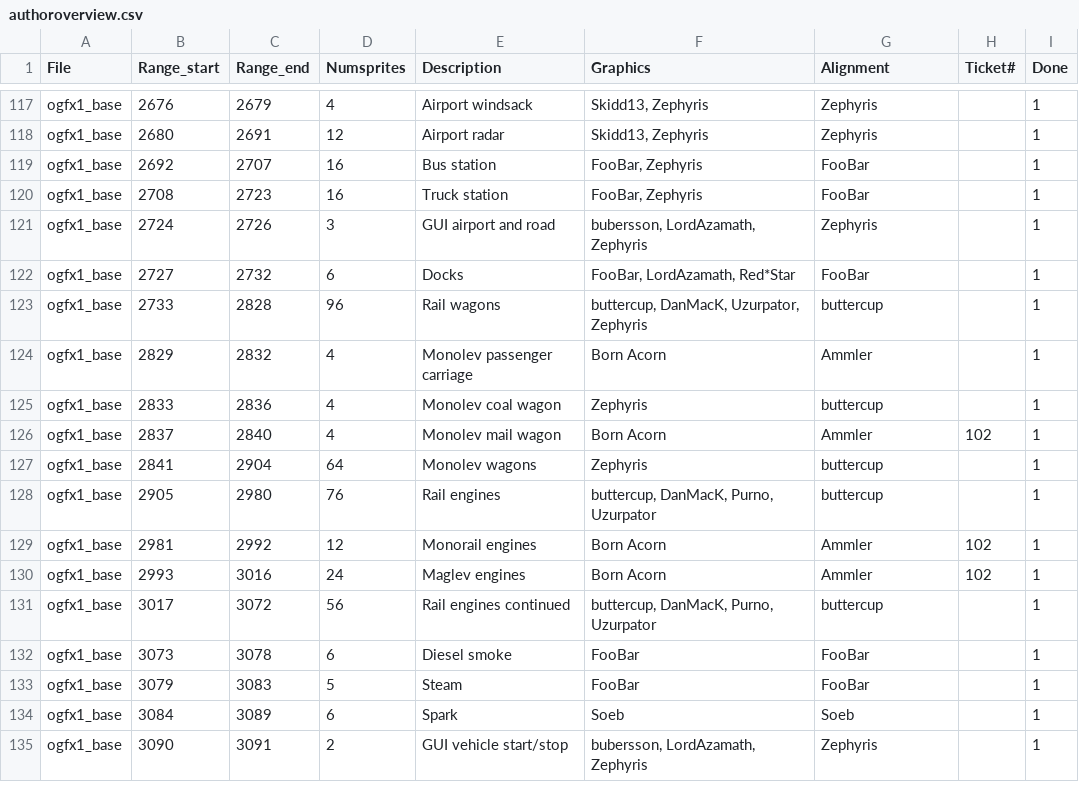
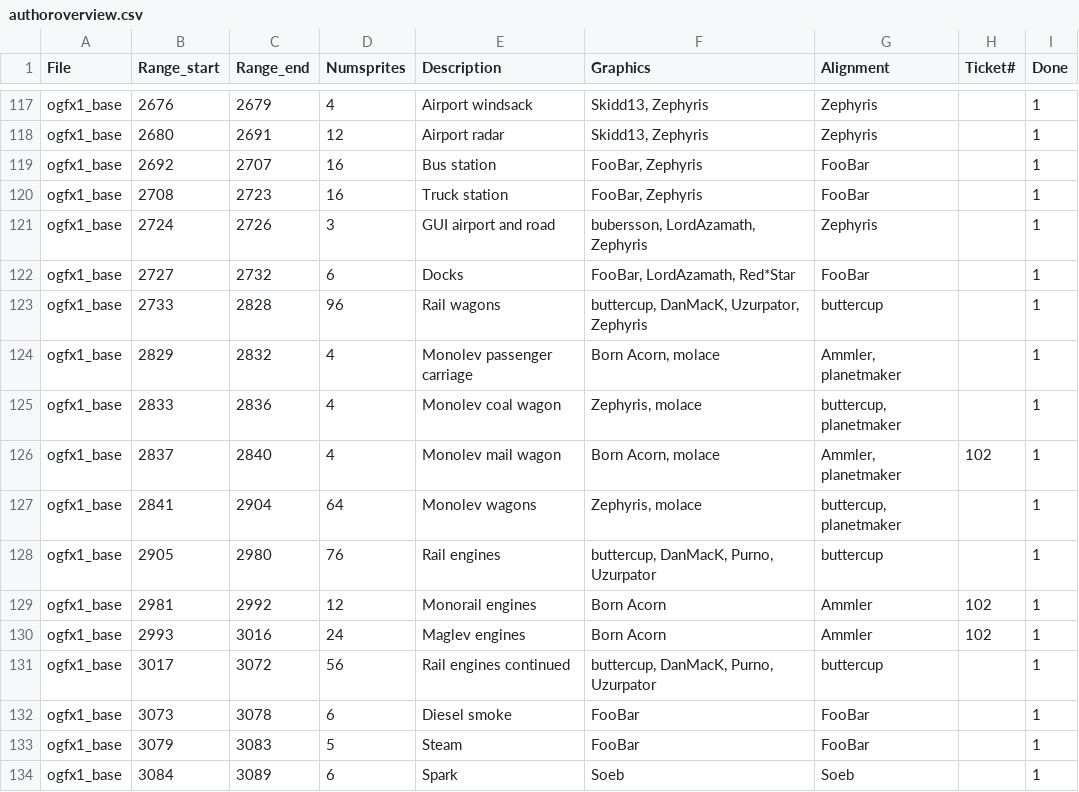
Before and after one commit to OpenTTD/OpenGFX, a CSV file: docs/authoroverview.csv, drawn as a sheet; only a part is shown, gaps mark what is left out; the shorter side is filled out with more unchanged rows.

Commit message:
Change: Replace all monorail & maglev wagons by wagons of the correct size (Graphics by molace) Doc: Document which maglev wagon sprite numbers correspond to which cargo and loading state (part of issue #662)

```diff
--- a/docs/authoroverview.csv
+++ b/docs/authoroverview.csv
@@ -123,6 +123,6 @@ ogfx1_base;2727;2732;6;Docks;FooBar, LordAzamath, Red*Star;FooBar;;1
 ogfx1_base;2733;2828;96;Rail wagons;buttercup, DanMacK, Uzurpator, Zephyris;buttercup;;1
-ogfx1_base;2829;2832;4;Monolev passenger carriage;Born Acorn;Ammler;;1
-ogfx1_base;2833;2836;4;Monolev coal wagon;Zephyris;buttercup;;1
-ogfx1_base;2837;2840;4;Monolev mail wagon;Born Acorn;Ammler;102;1
-ogfx1_base;2841;2904;64;Monolev wagons;Zephyris;buttercup;;1
+ogfx1_base;2829;2832;4;Monolev passenger carriage;Born Acorn, molace;Ammler, planetmaker;;1
+ogfx1_base;2833;2836;4;Monolev coal wagon;Zephyris, molace;buttercup, planetmaker;;1
+ogfx1_base;2837;2840;4;Monolev mail wagon;Born Acorn, molace;Ammler, planetmaker;102;1
+ogfx1_base;2841;2904;64;Monolev wagons;Zephyris, molace;buttercup, planetmaker;;1
 ogfx1_base;2905;2980;76;Rail engines;buttercup, DanMacK, Purno, Uzurpator;buttercup;;1
```
Also changed, not shown: 3 other files.
